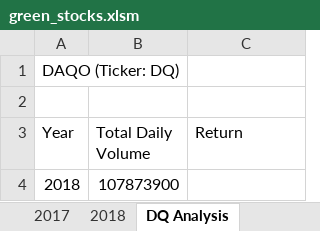
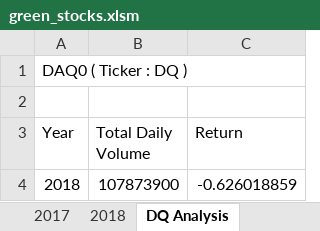
Before and after one commit to nativelasquez-austin/stock-analysis, an Excel workbook: green_stocks.xlsm, sheet DQ Analysis, drawn as a sheet; values as stored, in another font and other column widths than the file's, no borders; the diff names each change by its address in the sheet, - before the commit and + after, or states it on an @@ line.

Commit message:
Add files via upload

```diff
--- a/green_stocks.xlsm (sheet DQ Analysis)
+++ b/green_stocks.xlsm (sheet DQ Analysis)
-A1 (Year): DAQO (Ticker: DQ)
+A1 (Year): DAQ0 ( Ticker : DQ )
-C4 (Return): (empty)
+C4 (Return): -0.626018859
```
